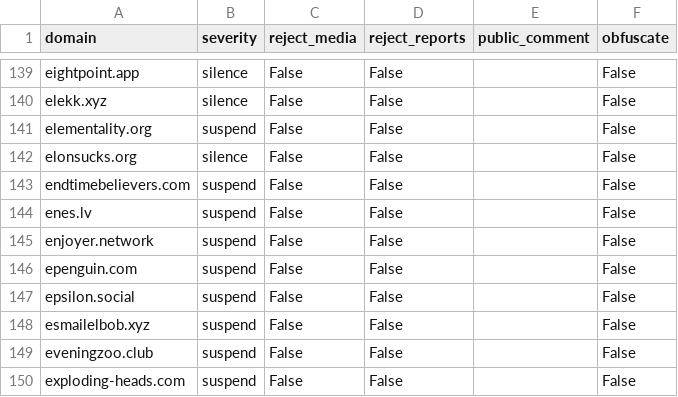
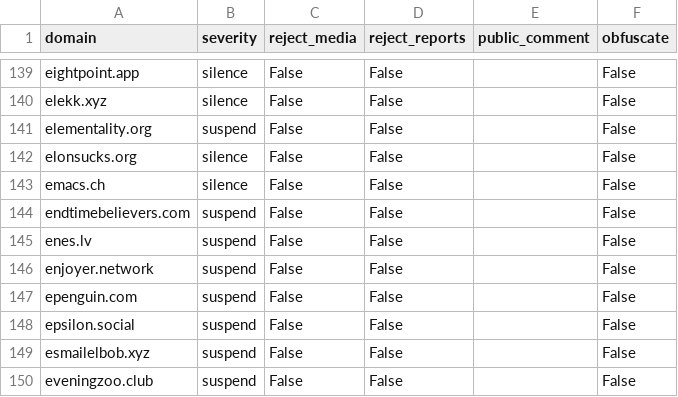
Before and after one commit to sgrigson/oliphant, a CSV file: blocklists/_unified_tier1_blocklist.csv, drawn as a sheet; only a part is shown, gaps mark what is left out; the shorter side is filled out with more unchanged rows; the diff names each change by its address in the sheet, - before the commit and + after, or states it on an @@ line.

```diff
--- a/blocklists/_unified_tier1_blocklist.csv
+++ b/blocklists/_unified_tier1_blocklist.csv
+row 143: emacs.ch | silence | False | False |  | False
```
Also changed, not shown: blocklists/_unified_tier2_blocklist.csv, blocklists/mastodon/_unified_tier1_blocklist.csv, 6 other files.
